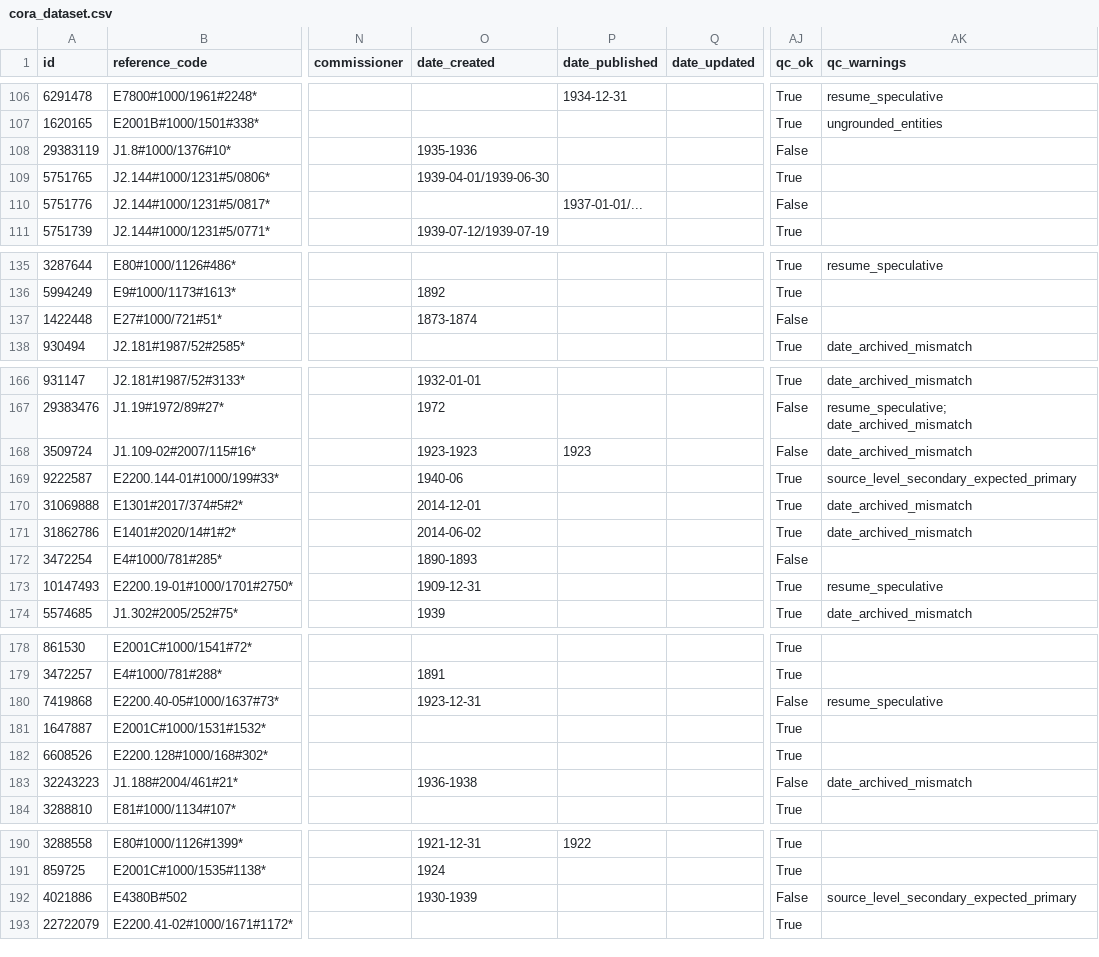
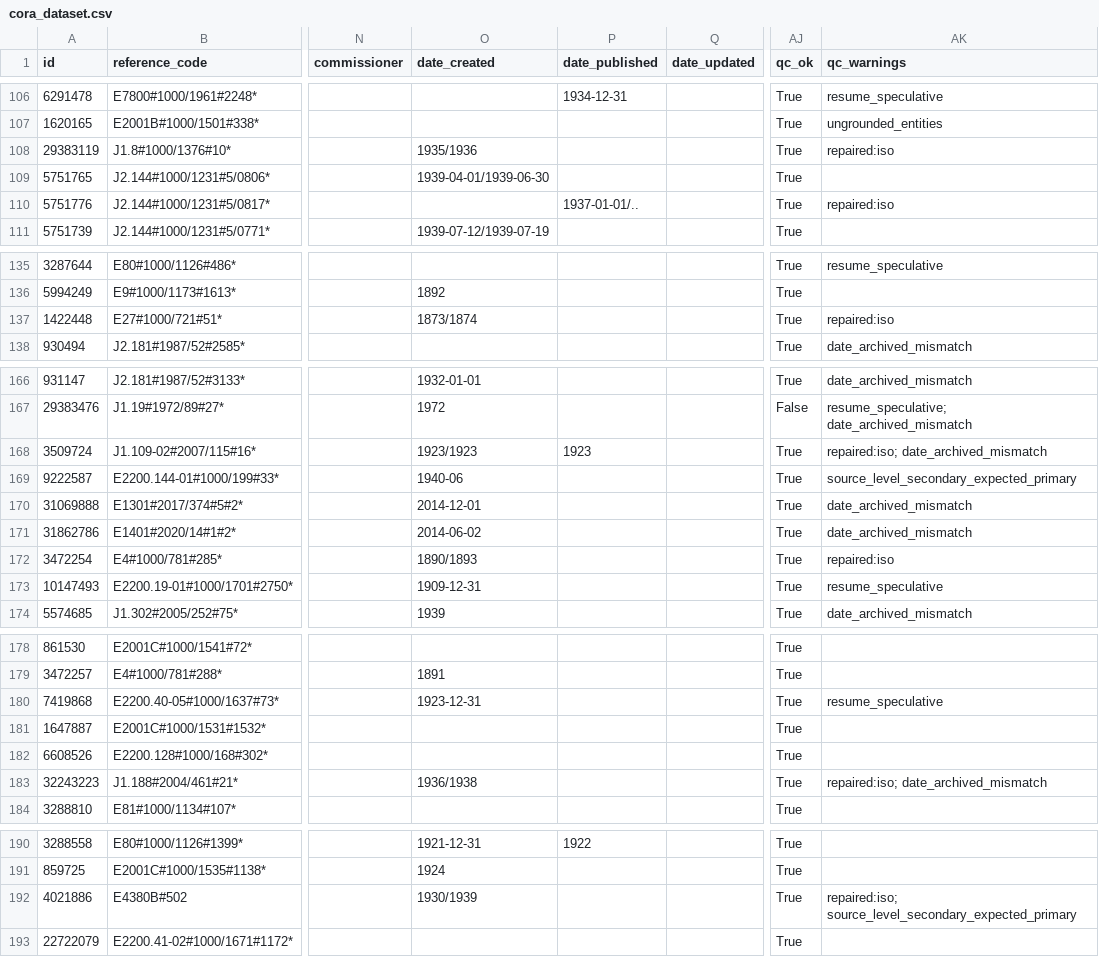
Before and after one commit to Anakalypto/CORA-Apertus, a CSV file: data/dataset/cora_dataset.csv, drawn as a sheet; only a part is shown, gaps mark what is left out; the diff covers the shown part only; the diff names each change by its address in the sheet, - before the commit and + after, or states it on an @@ line.

Commit message:
Repair dates of the 200 new records and fix QC false positives
"Processed correctly" fell to 89 % on the 300 records: the repair stage had
never run on the 200 new ones, so year ranges written as "1852-1853" counted
as non-ISO dates. Re-ran repair, qc and export; now 99.3 %, 0 % structural.

- Repair open-ended dates ("1937-01-01/...") to the ISO 8601-2 form "X/.."
  and accept open intervals in the ISO checks
- Sentence counter skips academic titles (Prof., med., Dipl., ...)
- A finding aid dated after the records it lists is a warning, not a
  critical error, when its own description states that date
- Show open intervals as "1937-01-01 –" on the site

```diff
--- a/data/dataset/cora_dataset.csv
+++ b/data/dataset/cora_dataset.csv
-O108 (date_created): 1935-1936
+O108 (date_created): 1935/1936
-AJ108 (qc_ok): False
+AJ108 (qc_ok): True
-AK108 (qc_warnings): (empty)
+AK108 (qc_warnings): repaired:iso
-P110 (date_published): 1937-01-01/...
+P110 (date_published): 1937-01-01/..
-AJ110 (qc_ok): False
+AJ110 (qc_ok): True
-AK110 (qc_warnings): (empty)
+AK110 (qc_warnings): repaired:iso
-O137 (date_created): 1873-1874
+O137 (date_created): 1873/1874
-AJ137 (qc_ok): False
+AJ137 (qc_ok): True
-AK137 (qc_warnings): (empty)
+AK137 (qc_warnings): repaired:iso
-O168 (date_created): 1923-1923
+O168 (date_created): 1923/1923
-AJ168 (qc_ok): False
+AJ168 (qc_ok): True
-AK168 (qc_warnings): date_archived_mismatch
+AK168 (qc_warnings): repaired:iso; date_archived_mismatch
-O172 (date_created): 1890-1893
+O172 (date_created): 1890/1893
-AJ172 (qc_ok): False
+AJ172 (qc_ok): True
-AK172 (qc_warnings): (empty)
+AK172 (qc_warnings): repaired:iso
-AJ180 (qc_ok): False
+AJ180 (qc_ok): True
-O183 (date_created): 1936-1938
+O183 (date_created): 1936/1938
-AJ183 (qc_ok): False
+AJ183 (qc_ok): True
-AK183 (qc_warnings): date_archived_mismatch
+AK183 (qc_warnings): repaired:iso; date_archived_mismatch
-O192 (date_created): 1930-1939
+O192 (date_created): 1930/1939
-AJ192 (qc_ok): False
+AJ192 (qc_ok): True
-AK192 (qc_warnings): source_level_secondary_expected_primary
+AK192 (qc_warnings): repaired:iso; source_level_secondary_expected_primary
```
Also changed, not shown: 68 edited cells elsewhere in this file, data/dataset/cora_dataset.tsv, 8 other files.
